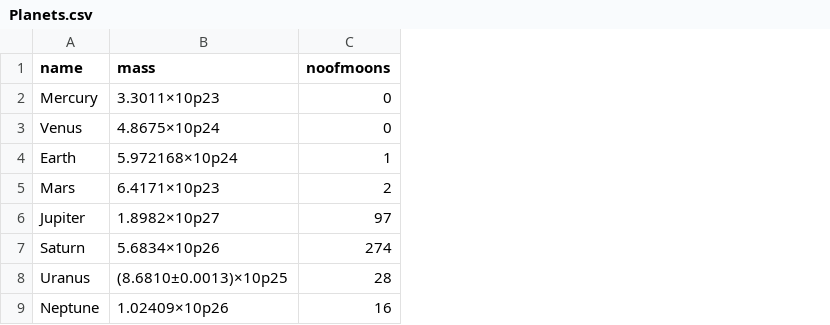
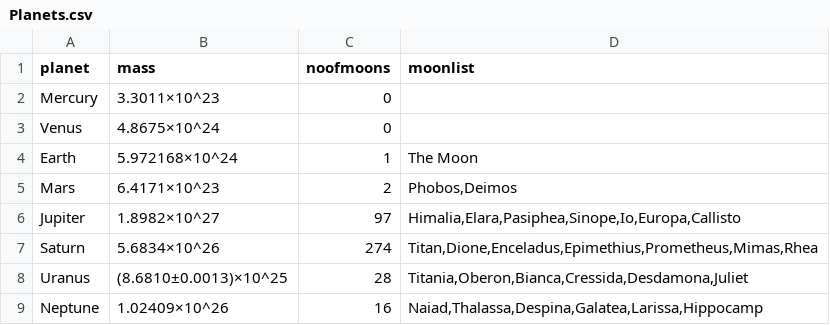
Before and after one commit to DarrenUK73/Solar-System, a CSV file: Planets.csv, drawn as a sheet; the diff names each change by its address in the sheet, - before the commit and + after, or states it on an @@ line.

Commit message:
added moon list to planet class

```diff
--- a/Planets.csv
+++ b/Planets.csv
+column D (moonlist), rows 4-9: The Moon | Phobos,Deimos | Himalia,Elara,Pasiphea,Sinope,Io,Europa,Callisto | Titan,Dione,Enceladus,Epimethius,Prometheus,Mimas,Rhea | Titania,Oberon,Bianca,Cressida,Desdamona,Juliet | Naiad,Thalassa,Despina,Galatea,Larissa,Hippocamp
-A1: name
+A1: planet
-B2 (mass): 3.3011×10p23
+B2 (mass): 3.3011×10^23
-B3 (mass): 4.8675×10p24
+B3 (mass): 4.8675×10^24
-B4 (mass): 5.972168×10p24
+B4 (mass): 5.972168×10^24
-B5 (mass): 6.4171×10p23
+B5 (mass): 6.4171×10^23
-B6 (mass): 1.8982×10p27
+B6 (mass): 1.8982×10^27
-B7 (mass): 5.6834×10p26
+B7 (mass): 5.6834×10^26
-B8 (mass): (8.6810±0.0013)×10p25
+B8 (mass): (8.6810±0.0013)×10^25
-B9 (mass): 1.02409×10p26
+B9 (mass): 1.02409×10^26
```
Also changed, not shown: 3 other files.
